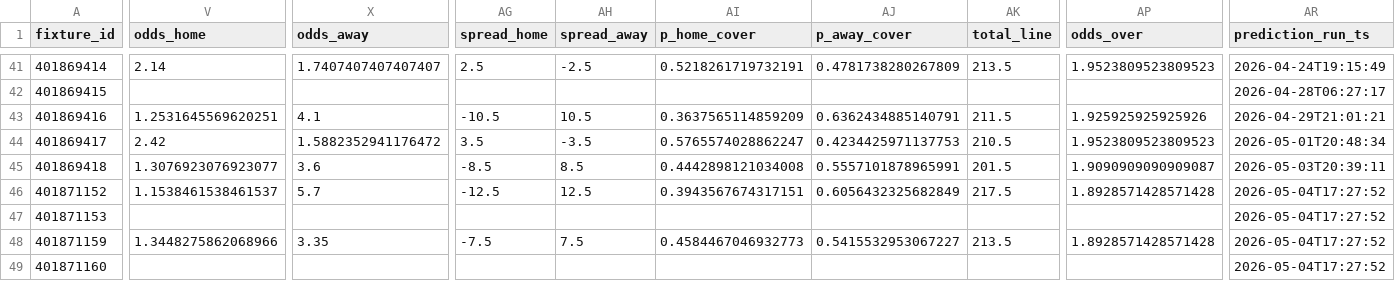
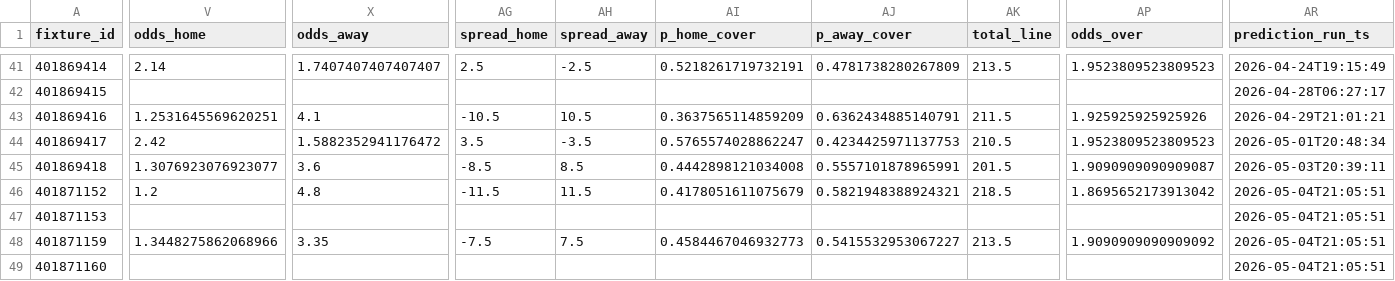
Before and after one commit to edmundped/football_predictor, a CSV file: data/prediction_history.csv, drawn as a sheet; only a part is shown, gaps mark what is left out; the diff covers the shown part only; the diff names each change by its address in the sheet, - before the commit and + after, or states it on an @@ line.

```diff
--- a/data/prediction_history.csv
+++ b/data/prediction_history.csv
-V46 (odds_home): 1.1538461538461537
+V46 (odds_home): 1.2
-X46 (odds_away): 5.7
+X46 (odds_away): 4.8
-AG46 (spread_home): -12.5
+AG46 (spread_home): -11.5
-AH46 (spread_away): 12.5
+AH46 (spread_away): 11.5
-AI46 (p_home_cover): 0.3943567674317151
+AI46 (p_home_cover): 0.4178051611075679
-AJ46 (p_away_cover): 0.6056432325682849
+AJ46 (p_away_cover): 0.5821948388924321
-AK46 (total_line): 217.5
+AK46 (total_line): 218.5
-AP46 (odds_over): 1.8928571428571428
+AP46 (odds_over): 1.8695652173913042
-AR46:AR49 (prediction_run_ts): 2026-05-04T17:27:52
+AR46:AR49 (prediction_run_ts): 2026-05-04T21:05:51
-AP48 (odds_over): 1.8928571428571428
+AP48 (odds_over): 1.9090909090909092
```
Also changed, not shown: 26 edited cells elsewhere in this file, docs/predictions.csv, 1 other file.
